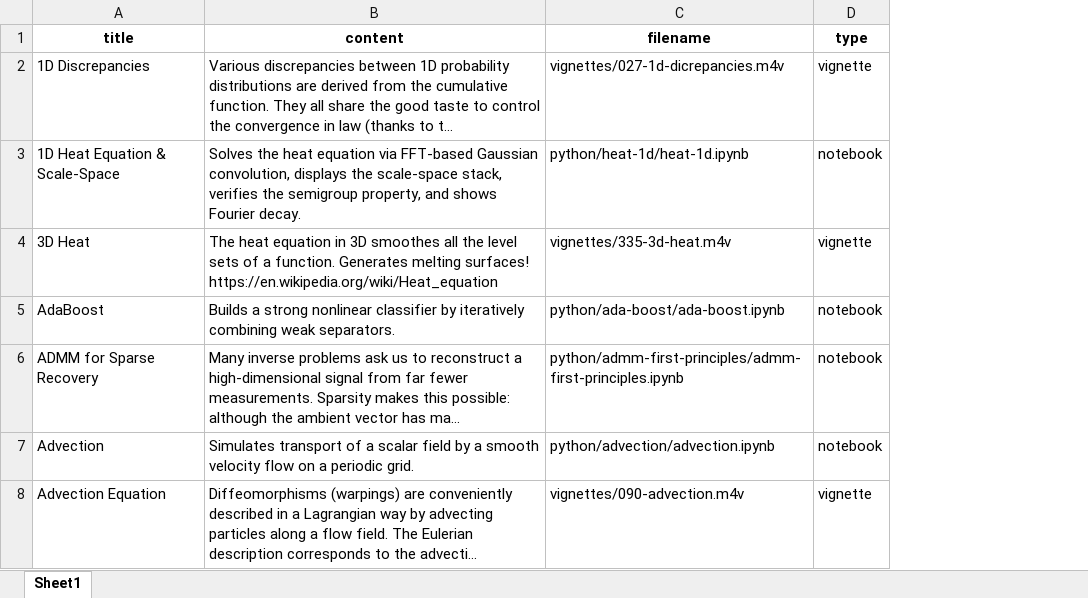
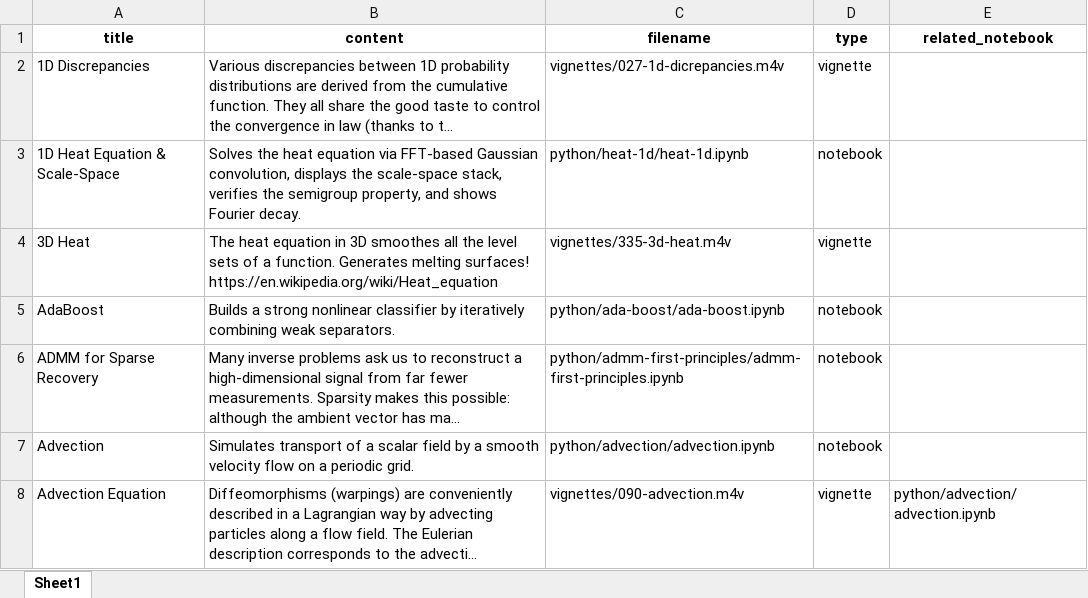
Before and after one commit to gpeyre/mathematical-nexus, an Excel workbook: database.xlsx, sheet Sheet1, drawn as a sheet; only a part is shown; long unchanged cells end in …; values as stored, in another font and other column widths than the file's, no borders; the diff covers the shown part only; the diff names each change by its address in the sheet, - before the commit and + after, or states it on an @@ line.

Commit message:
Retire notebooks and link vignette code

```diff
--- a/database.xlsx (sheet Sheet1)
+++ b/database.xlsx (sheet Sheet1)
+column E (related_notebook), row 8: python/advection/advection.ipynb
```
Also changed, not shown: 5 removed rows elsewhere in this sheet, 23 other files.
